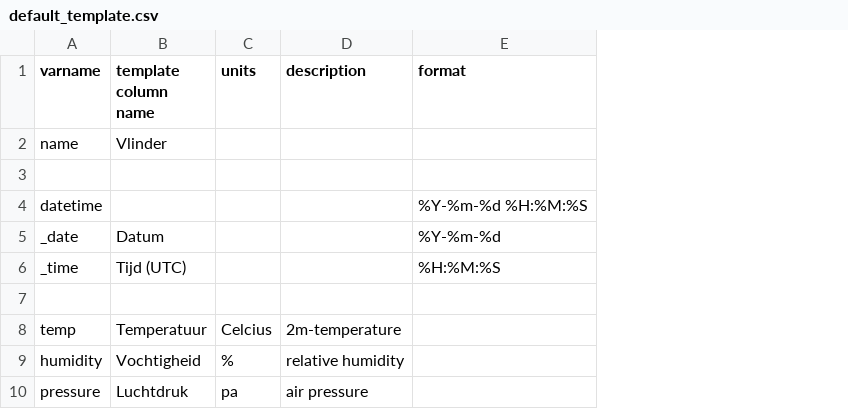
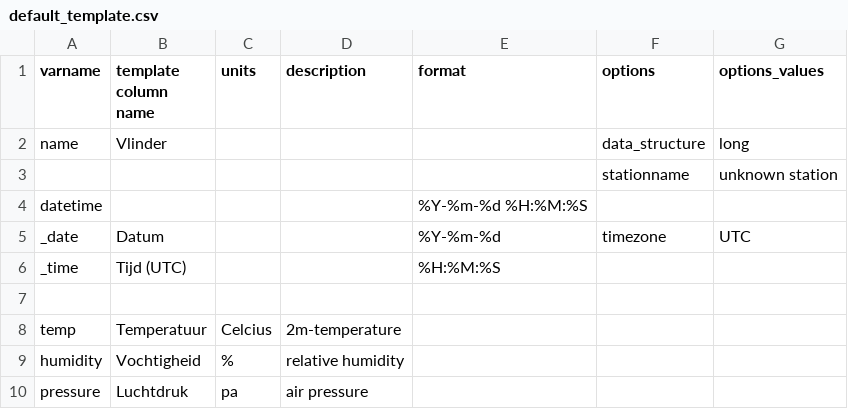
Before and after one commit to vergauwenthomas/MetObs_toolkit, a CSV file: metobs_toolkit/data_templates/template_defaults/default_template.csv, drawn as a sheet; only a part is shown; the diff names each change by its address in the sheet, - before the commit and + after, or states it on an @@ line.

Commit message:
add options in the default template

```diff
--- a/metobs_toolkit/data_templates/template_defaults/default_template.csv
+++ b/metobs_toolkit/data_templates/template_defaults/default_template.csv
+column F (options), rows 2-5: data_structure | stationname |  | timezone
+column G (options_values), rows 2-5: long | unknown station |  | UTC
-row 3: (empty)
+row 3:  |  |  |  |  | stationname | unknown station
```
